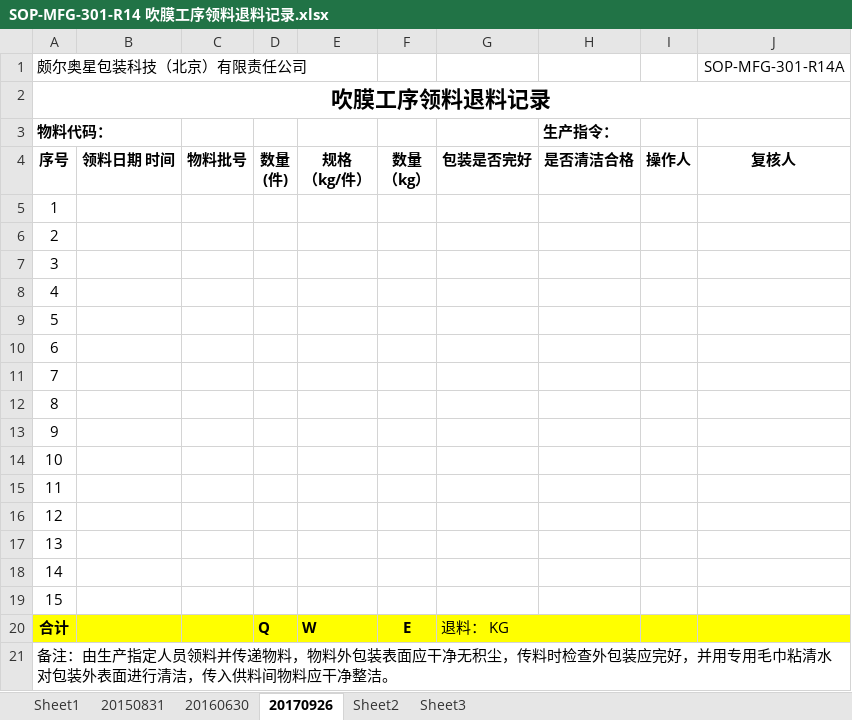
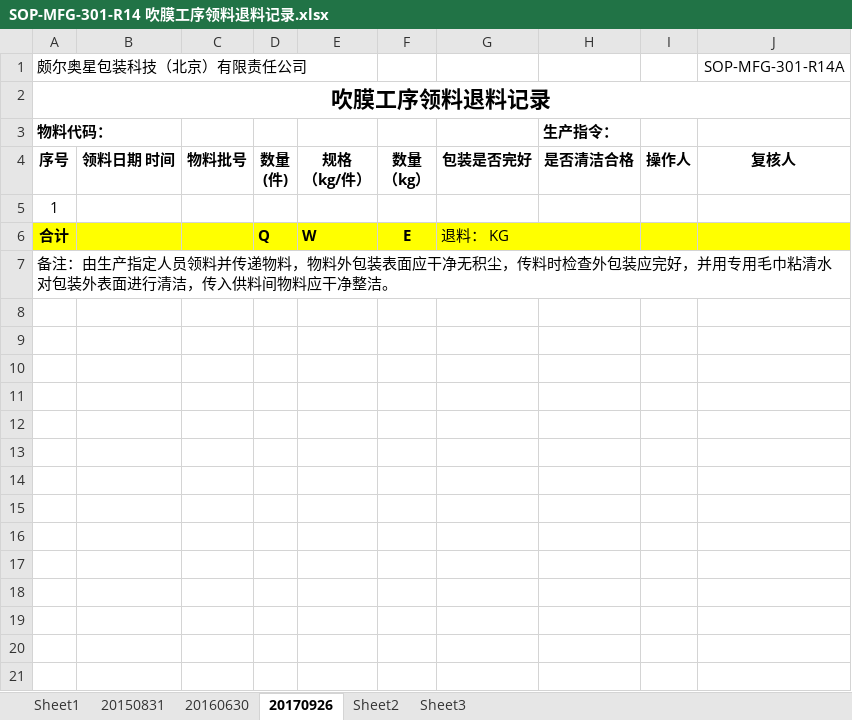
Before and after one commit to warmkid/mitcpro, an Excel workbook: mySystem/mySystem/xls/Extrusion/B/SOP-MFG-301-R14 吹膜工序领料退料记录.xlsx, sheet 20170926, drawn as a sheet; values as stored, in another font and other column widths than the file's, no borders; the diff names each change by its address in the sheet, - before the commit and + after, or states it on an @@ line.

Commit message:
吹膜领料退料记录模板，删除多余行

```diff
--- a/mySystem/mySystem/xls/Extrusion/B/SOP-MFG-301-R14 吹膜工序领料退料记录.xlsx (sheet 20170926)
+++ b/mySystem/mySystem/xls/Extrusion/B/SOP-MFG-301-R14 吹膜工序领料退料记录.xlsx (sheet 20170926)
-row 6: 2
-row 7: 3
-row 8: 4
-row 9: 5
-row 10: 6
-row 11: 7
-row 12: 8
-row 13: 9
-row 14: 10
-row 15: 11
-row 16: 12
-row 17: 13
-row 18: 14
-row 19: 15
```
